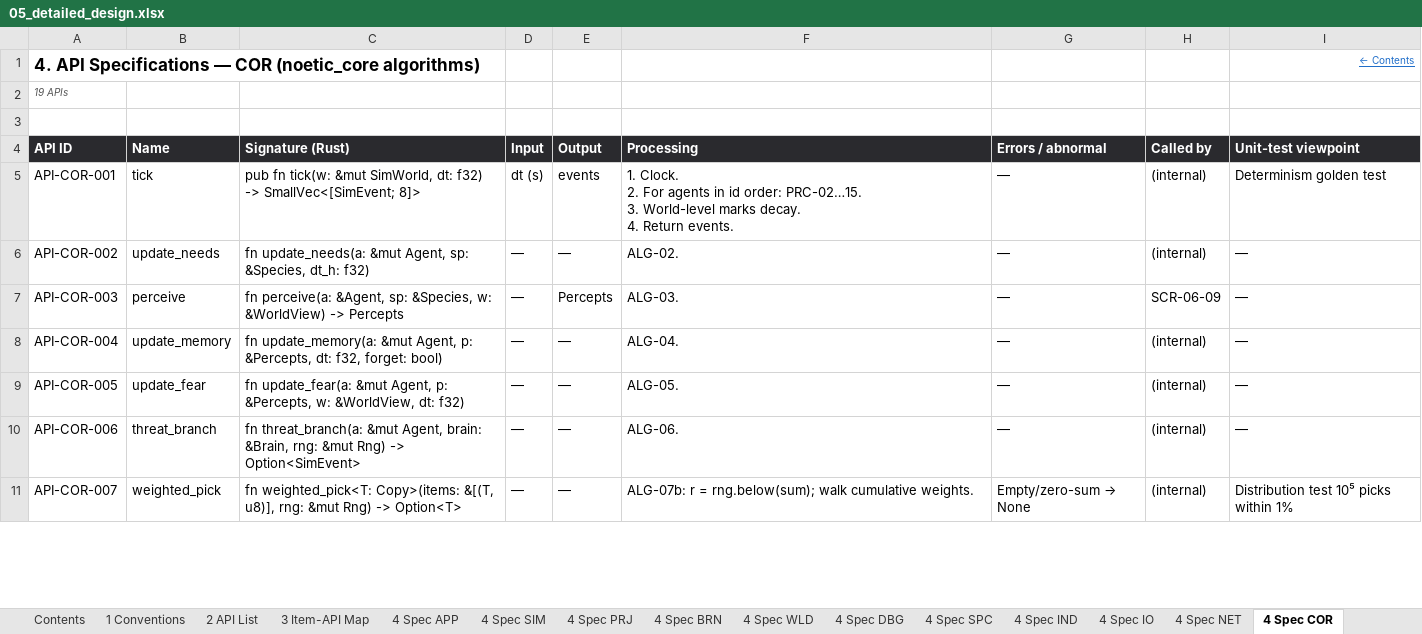
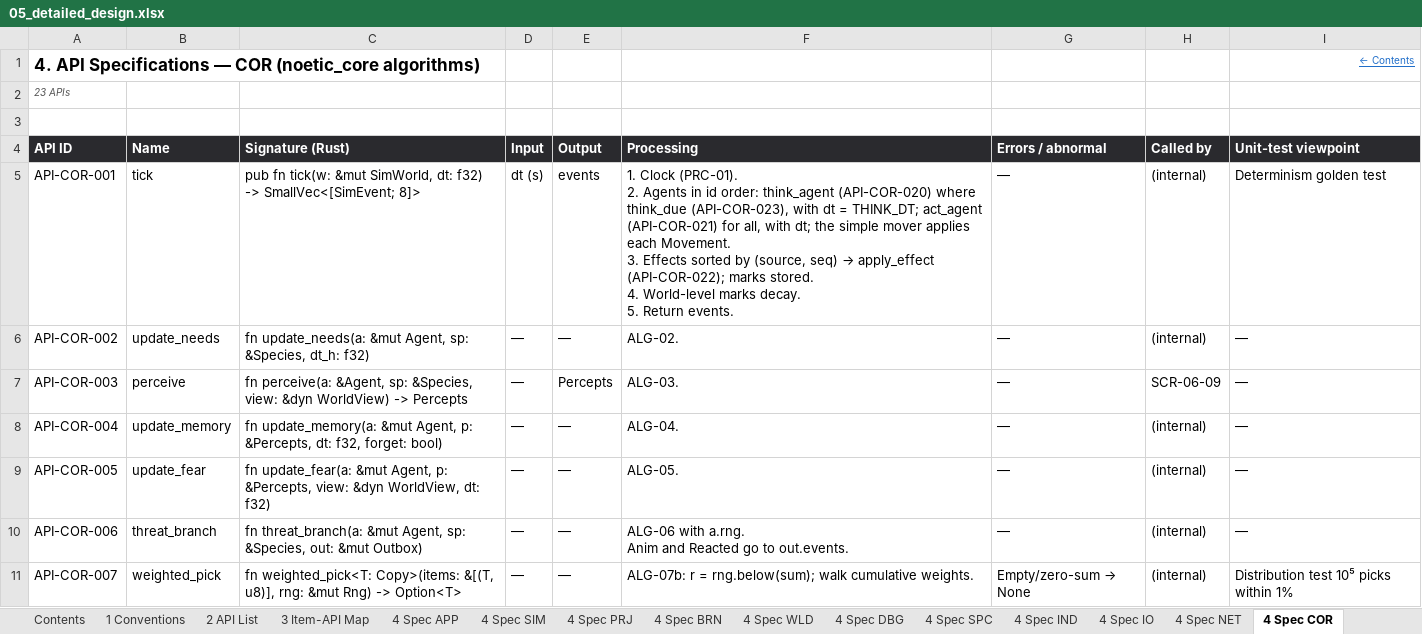
Before and after one commit to Heryk13/noetic, an Excel workbook: docs/05_detailed_design.xlsx, sheet 4 Spec COR, drawn as a sheet; only a part is shown; values as stored, in another font and other column widths than the file's, no borders; ↵ is a line break in a cell; the diff covers the shown part only; the diff names each change by its address in the sheet, - before the commit and + after, or states it on an @@ line.

Commit message:
docs: let the game move the animals and share one agent pipeline

```diff
--- a/docs/05_detailed_design.xlsx (sheet 4 Spec COR)
+++ b/docs/05_detailed_design.xlsx (sheet 4 Spec COR)
-A2 (API ID): 19 APIs
+A2 (API ID): 23 APIs
@@ F5 (Processing): 1. Clock. ↵ 2. For agents in id order: PRC-02…15. ↵ 3. World-level marks decay. ↵ 4. Return events. → 1. Clock (PRC-01). ↵ 2. Agents in id order: think_agent (API-COR-020) where think_due (API-COR-023), with dt = THINK_DT; act_agent (API-COR-021) for all, with dt; the simple mover applies each Movement. ↵ 3. Effects sorted by (source, seq) → apply_effect (API-COR-022); marks stored. ↵ 4. World-level marks decay. ↵ 5. Return events. @@
-C7 (Signature (Rust)): …sp: &Species, w: &WorldView) -> Percepts
+C7 (Signature (Rust)): …sp: &Species, view: &dyn WorldView) -> Percepts
-C9 (Signature (Rust)): …p: &Percepts, w: &WorldView, dt: f32)
+C9 (Signature (Rust)): …p: &Percepts, view: &dyn WorldView, dt: f32)
-C10 (Signature (Rust)): …&mut Agent, brain: &Brain, rng: &mut Rng) -> Option<SimEvent>
+C10 (Signature (Rust)): …&mut Agent, sp: &Species, out: &mut Outbox)
-F10 (Processing): ALG-06.
+F10 (Processing): ALG-06 with a.rng. ↵ Anim and Reacted go to out.events.
```
Also changed, not shown: 4 added rows and 17 edited cells elsewhere in this sheet, sheet 2 API List, sheet 4 Spec RT, sheet 8 Unit Tests, sheet Revision History, sheet 5 Algorithms, sheet Contents, 7 more sheets, docs/02_basic_design.xlsx, docs/04_internal_design.xlsx, 4 other files.
